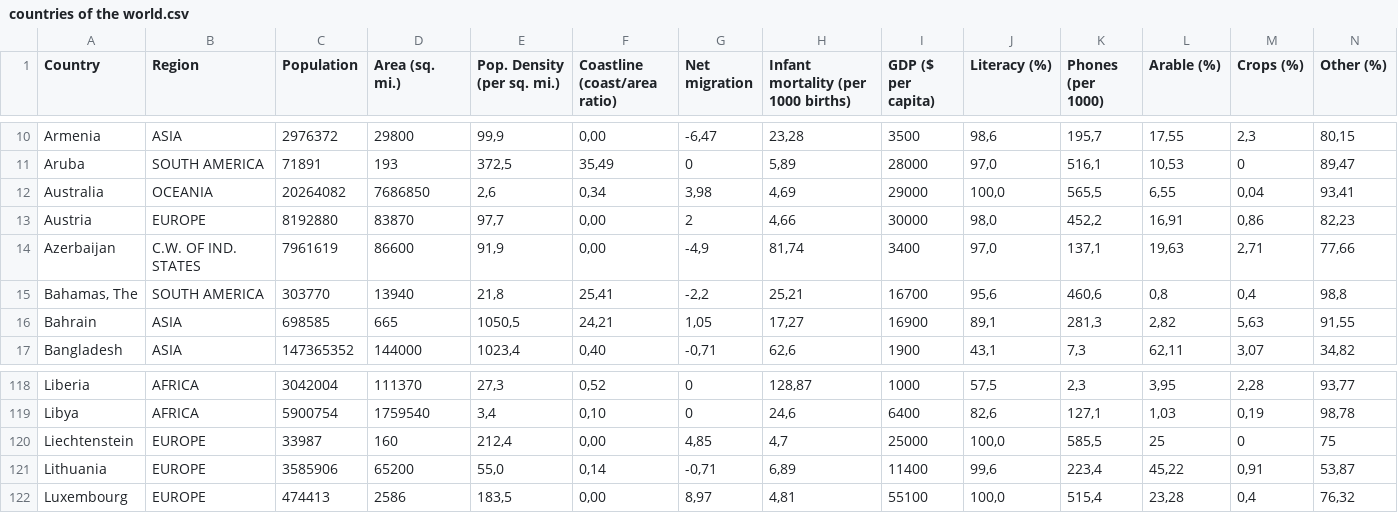
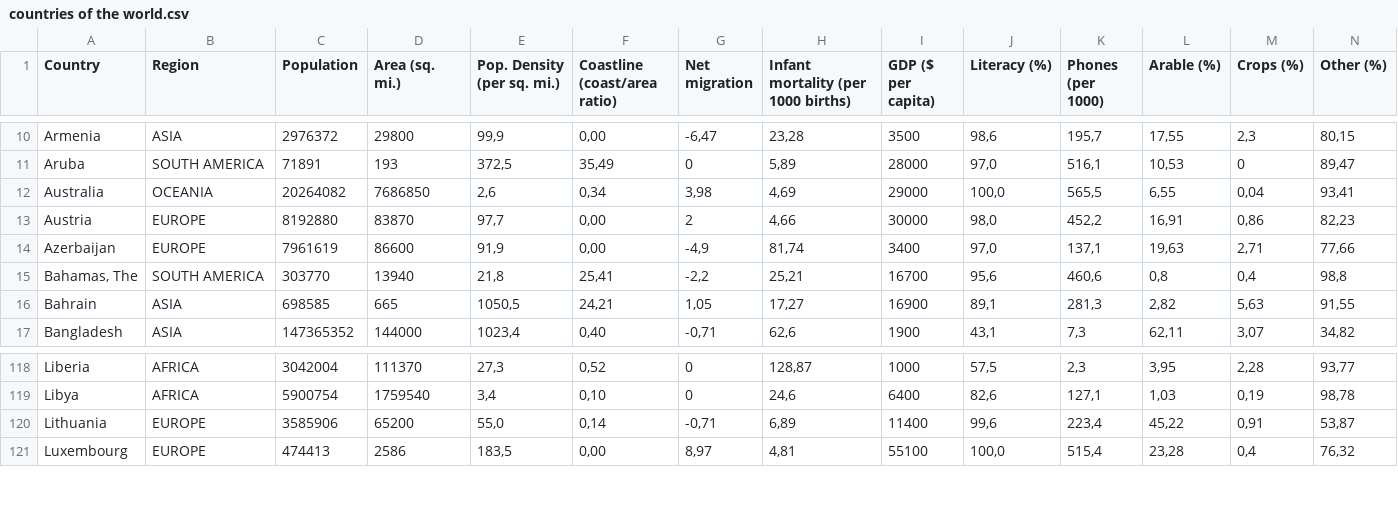
Before and after one commit to sinjasanandan/narrative-visualization, a CSV file: countries of the world.csv, drawn as a sheet; only a part is shown, gaps mark what is left out; rows hold the shown columns only; the diff names each change by its address in the sheet, - before the commit and + after, or states it on an @@ line.

```diff
--- a/countries of the world.csv
+++ b/countries of the world.csv
-B14 (Region): C.W. OF IND. STATES
+B14 (Region): EUROPE
-row 120: Liechtenstein | EUROPE | 33987 | 160 | 212,4 | 0,00 | 4,85 | 4,7 | 25000 | 100,0 | 585,5 | 25 | 0 | 75
```
Also changed, not shown: Final.csv, 1 other file.
